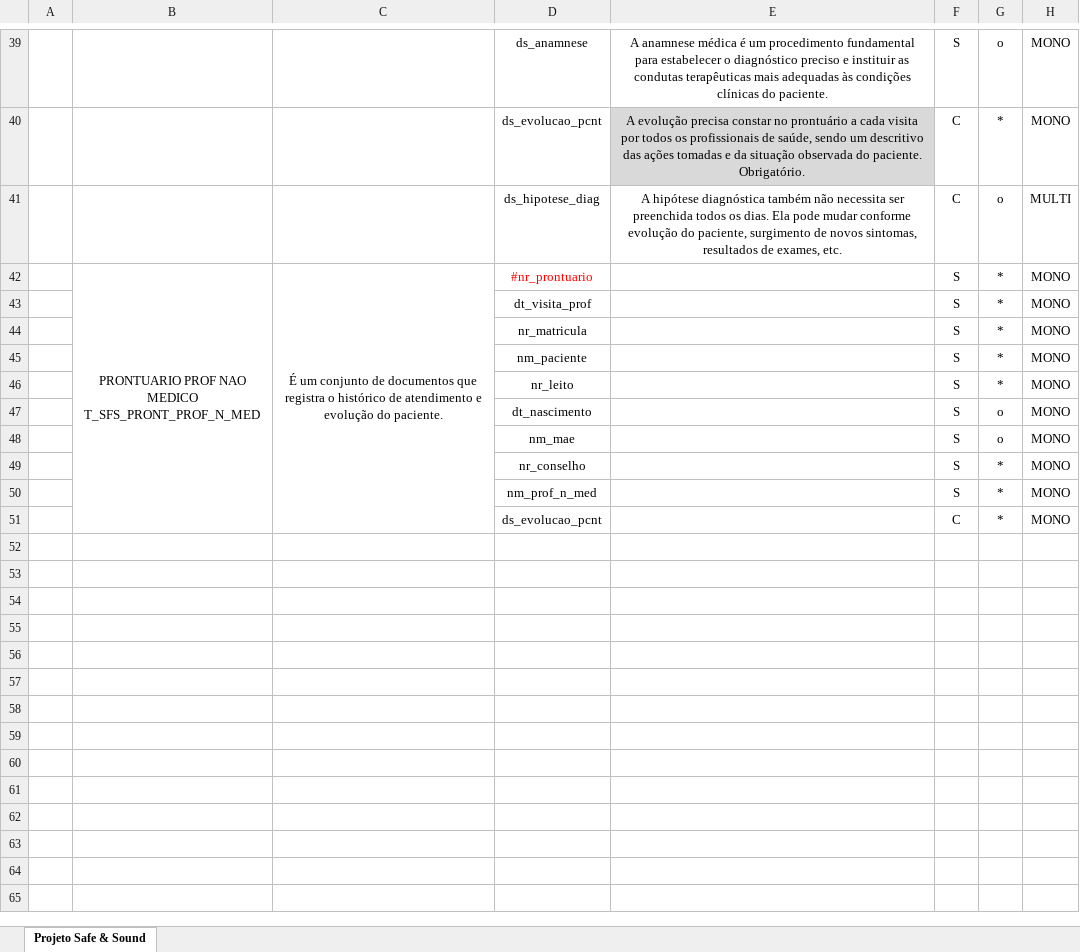
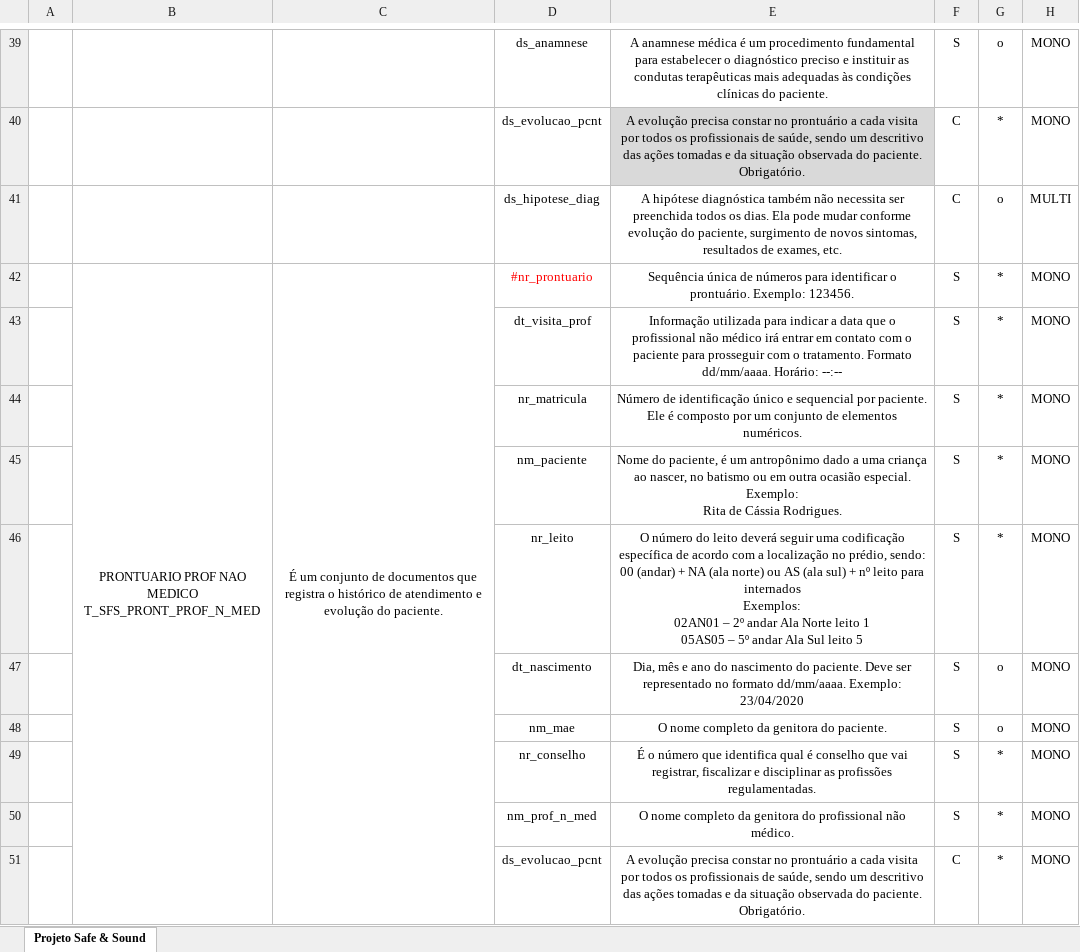
Before and after one commit to Poagilers/-ATV1-DMSQL, an Excel workbook: Arquivos Excel/Safe & Sound.xlsx, sheet Projeto Safe & Sound, drawn as a sheet; only a part is shown, gaps mark what is left out; values as stored, in another font and other column widths than the file's, no borders; conditional formats not drawn; ↵ is a line break in a cell; the diff names each change by its address in the sheet, - before the commit and + after, or states it on an @@ line.

Commit message:
Quarta versão da tabela SFS - Larissa

```diff
--- a/Arquivos Excel/Safe & Sound.xlsx (sheet Projeto Safe & Sound)
+++ b/Arquivos Excel/Safe & Sound.xlsx (sheet Projeto Safe & Sound)
-E42: (empty)
+E42: Sequência única de números para identificar o prontuário. Exemplo: 123456.
-E43: (empty)
+E43: Informação utilizada para indicar a data que o profissional não médico irá entrar em contato com o paciente para prosseguir com o tratamento. Formato dd/mm/aaaa. Horário: --:--
-E44: (empty)
+E44: Número de identificação único e sequencial por paciente. Ele é composto por um conjunto de elementos numéricos.
-E45: (empty)
+E45: Nome do paciente, é um antropônimo dado a uma criança ao nascer, no batismo ou em outra ocasião especial. ↵ Exemplo: ↵ Rita de Cássia Rodrigues.
-E46: (empty)
+E46: O número do leito deverá seguir uma codificação específica de acordo com a localização no prédio, sendo: ↵ 00 (andar) + NA (ala norte) ou AS (ala sul) + nº leito para internados ↵ Exemplos: ↵ 02AN01 – 2º andar Ala Norte leito 1 ↵ 05AS05 – 5º andar Ala Sul leito 5
-E47: (empty)
+E47: Dia, mês e ano do nascimento do paciente. Deve ser representado no formato dd/mm/aaaa. Exemplo: ↵ 23/04/2020
-E48: (empty)
+E48: O nome completo da genitora do paciente.
-E49: (empty)
+E49: É o número que identifica qual é conselho que vai registrar, fiscalizar e disciplinar as profissões regulamentadas.
-E50: (empty)
+E50: O nome completo da genitora do profissional não médico.
-E51: (empty)
+E51: A evolução precisa constar no prontuário a cada visita por todos os profissionais de saúde, sendo um descritivo das ações tomadas e da situação observada do paciente. Obrigatório.
```
